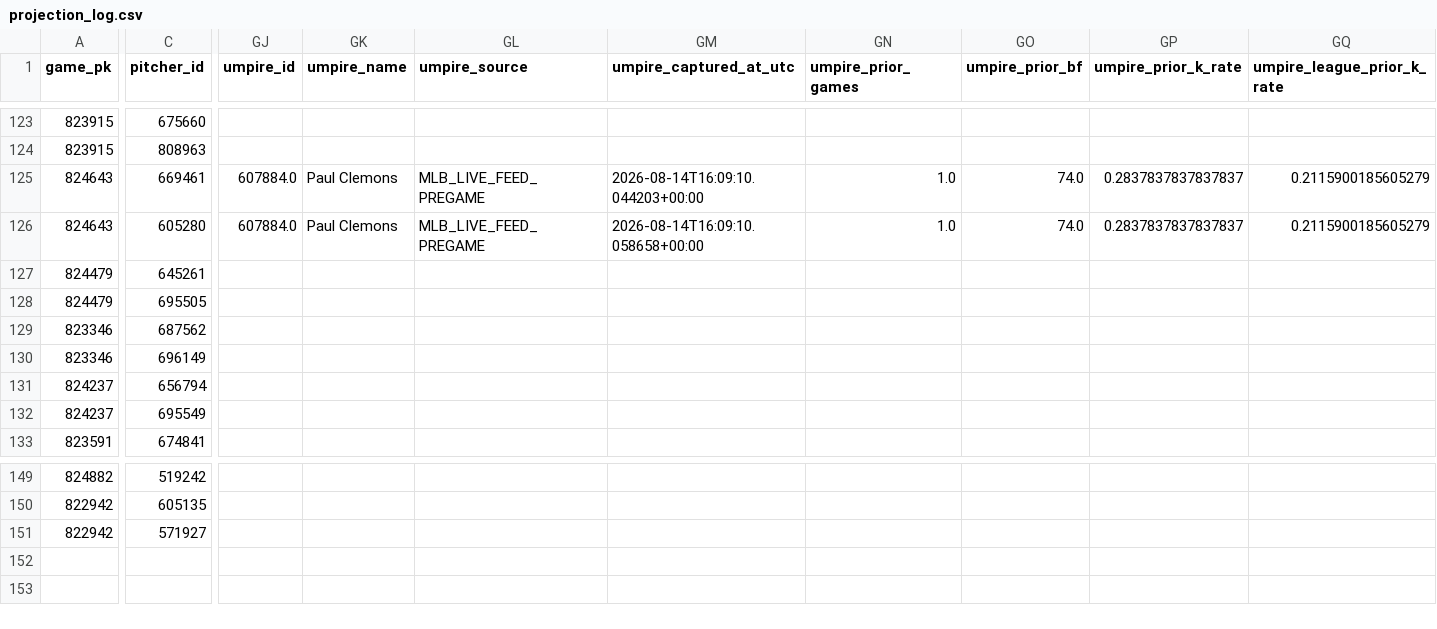
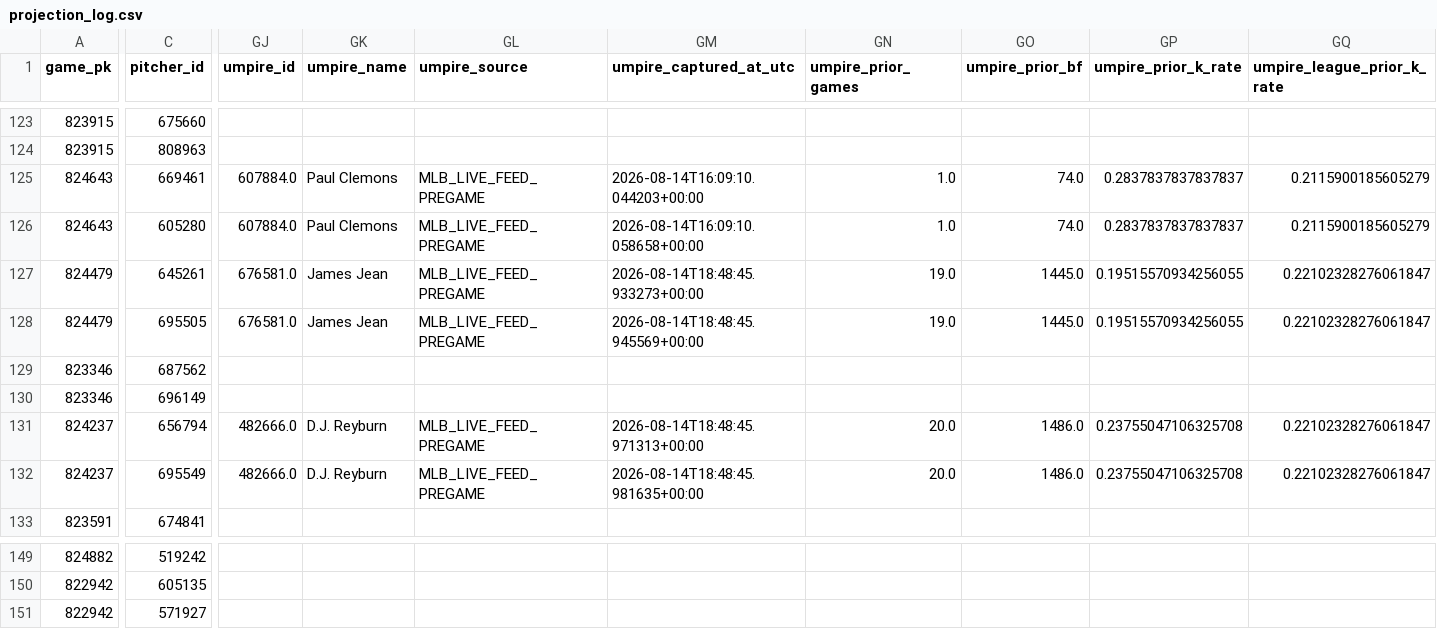
Before and after one commit to KingTud88/MLB-Prop-App, a CSV file: data/projection_log.csv, drawn as a sheet; only a part is shown, gaps mark what is left out; the diff covers the shown part only; the diff names each change by its address in the sheet, - before the commit and + after, or states it on an @@ line.

```diff
--- a/data/projection_log.csv
+++ b/data/projection_log.csv
-GJ127:GJ128 (umpire_id): (empty)
+GJ127:GJ128 (umpire_id): 676581.0
-GK127:GK128 (umpire_name): (empty)
+GK127:GK128 (umpire_name): James Jean
-GL127:GL128 (umpire_source): (empty)
+GL127:GL128 (umpire_source): MLB_LIVE_FEED_PREGAME
-GM127 (umpire_captured_at_utc): (empty)
+GM127 (umpire_captured_at_utc): 2026-08-14T18:48:45.933273+00:00
-GN127:GN128 (umpire_prior_games): (empty)
+GN127:GN128 (umpire_prior_games): 19.0
-GO127:GO128 (umpire_prior_bf): (empty)
+GO127:GO128 (umpire_prior_bf): 1445.0
-GP127:GP128 (umpire_prior_k_rate): (empty)
+GP127:GP128 (umpire_prior_k_rate): 0.19515570934256055
-GQ127:GQ128 (umpire_league_prior_k_rate): (empty)
+GQ127:GQ128 (umpire_league_prior_k_rate): 0.22102328276061847
-GM128 (umpire_captured_at_utc): (empty)
+GM128 (umpire_captured_at_utc): 2026-08-14T18:48:45.945569+00:00
-GJ131:GJ132 (umpire_id): (empty)
+GJ131:GJ132 (umpire_id): 482666.0
-GK131:GK132 (umpire_name): (empty)
+GK131:GK132 (umpire_name): D.J. Reyburn
-GL131:GL132 (umpire_source): (empty)
+GL131:GL132 (umpire_source): MLB_LIVE_FEED_PREGAME
-GM131 (umpire_captured_at_utc): (empty)
+GM131 (umpire_captured_at_utc): 2026-08-14T18:48:45.971313+00:00
-GN131:GN132 (umpire_prior_games): (empty)
+GN131:GN132 (umpire_prior_games): 20.0
-GO131:GO132 (umpire_prior_bf): (empty)
+GO131:GO132 (umpire_prior_bf): 1486.0
-GP131:GP132 (umpire_prior_k_rate): (empty)
+GP131:GP132 (umpire_prior_k_rate): 0.23755047106325708
-GQ131:GQ132 (umpire_league_prior_k_rate): (empty)
+GQ131:GQ132 (umpire_league_prior_k_rate): 0.22102328276061847
-GM132 (umpire_captured_at_utc): (empty)
+GM132 (umpire_captured_at_utc): 2026-08-14T18:48:45.981635+00:00
```
Also changed, not shown: 135 edited cells elsewhere in this file.
